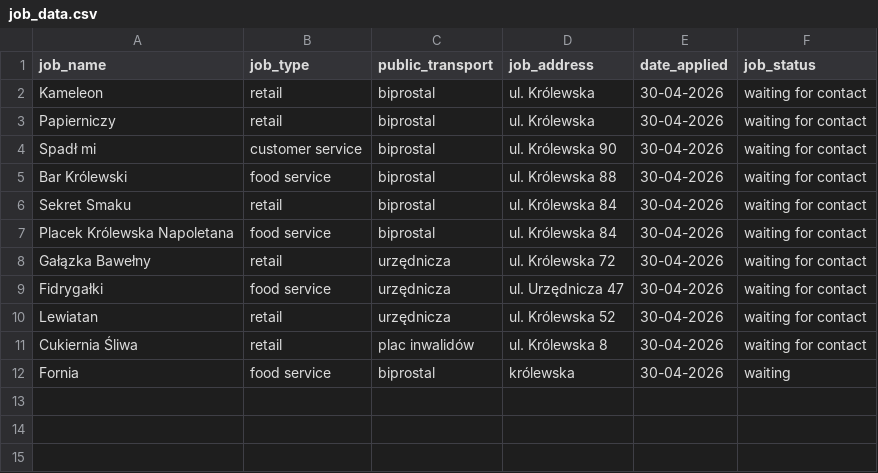
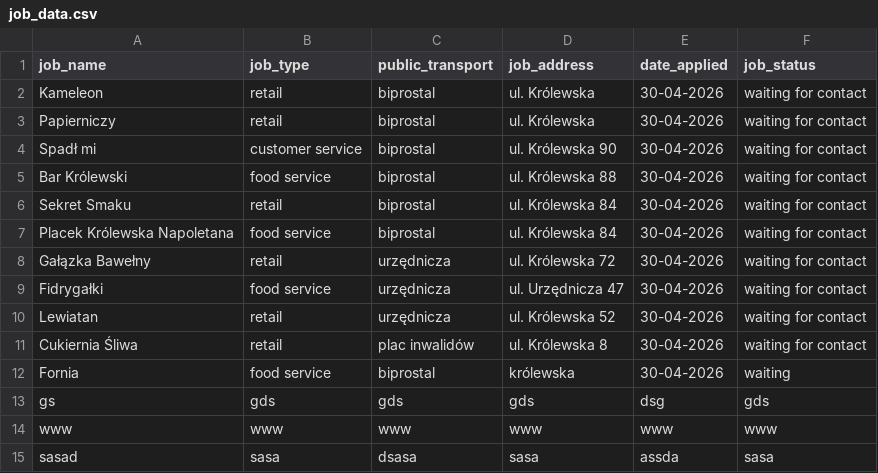
Before and after one commit to sara-czasak/job-application-tracker, a CSV file: v2/job_data.csv, drawn as a sheet.

```diff
--- a/v2/job_data.csv
+++ b/v2/job_data.csv
@@ -12 +12,4 @@ Cukiernia Śliwa,retail,plac inwalidów,ul. Królewska 8,30-04-2026,waiting for
 Fornia,food service,biprostal,królewska,30-04-2026,waiting
+gs,gds,gds,gds,dsg,gds
+www,www,www,www,www,www
+sasad,sasa,dsasa,sasa,assda,sasa
```
Also changed, not shown: 4 other files.
